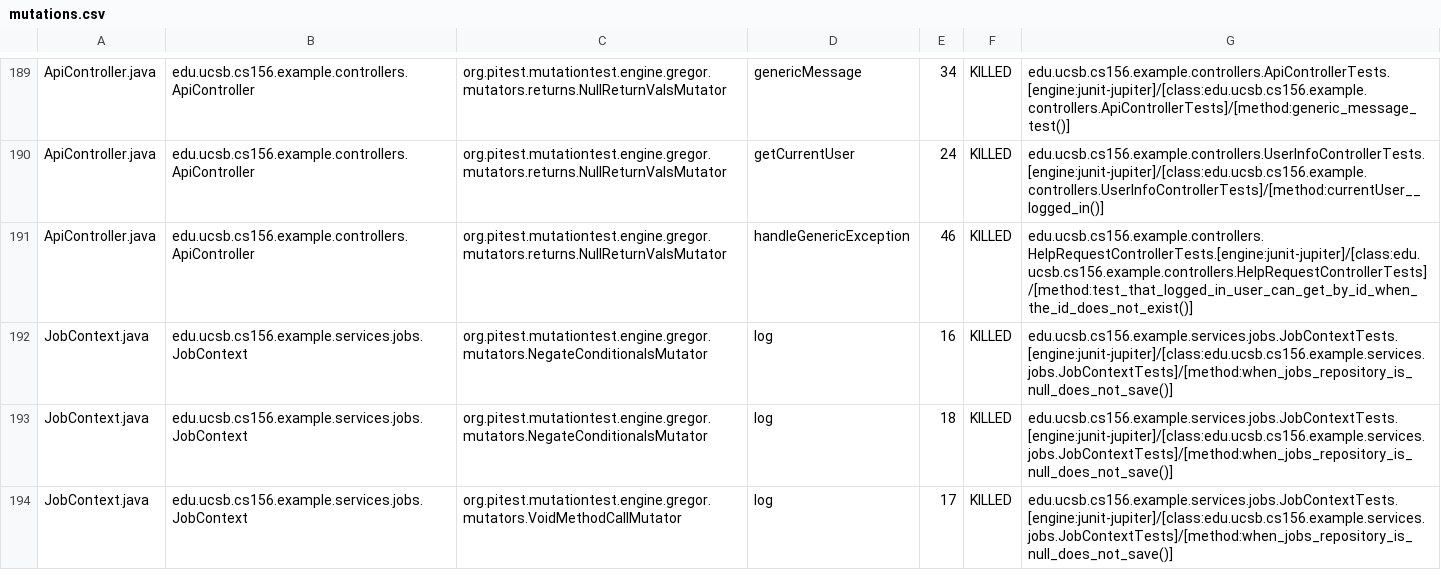
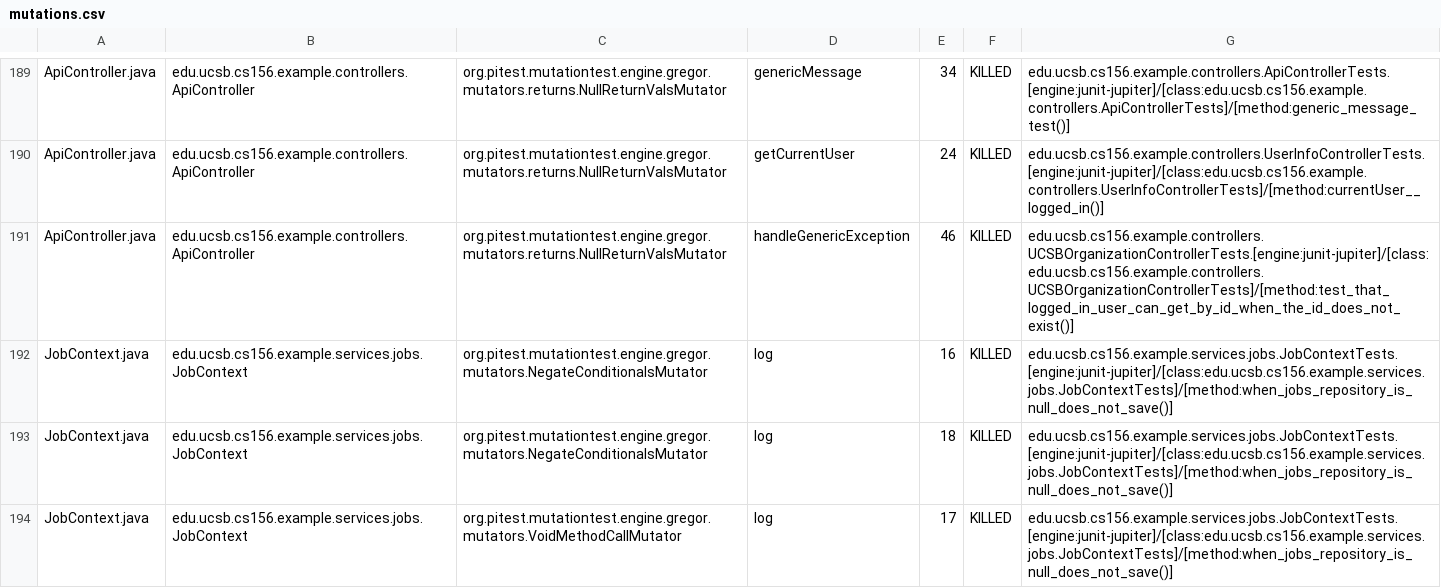
Before and after one commit to ucsb-cs156-s26/team02-s26-01, a CSV file: prs/119/pitest/mutations.csv, drawn as a sheet; only a part is shown, gaps mark what is left out.

Commit message:
Deploying to gh-pages from @ ucsb-cs156-s26/team02-s26-01@9b16afb2d1fc26666019ad943ff25f058efb72df 🚀

```diff
--- a/prs/119/pitest/mutations.csv
+++ b/prs/119/pitest/mutations.csv
@@ -190,3 +190,3 @@ ApiController.java,edu.ucsb.cs156.example.controllers.ApiController,org.pitest.m
 ApiController.java,edu.ucsb.cs156.example.controllers.ApiController,org.pitest.mutationtest.engine.gregor.mutators.returns.NullReturnValsMutator,getCurrentUser,24,KILLED,edu.ucsb.cs156.example.controllers.UserInfoControllerTests.[engine:junit-jupiter]/[class:edu.ucsb.cs156.example.controllers.UserInfoControllerTests]/[method:currentUser__logged_in()]
-ApiController.java,edu.ucsb.cs156.example.controllers.ApiController,org.pitest.mutationtest.engine.gregor.mutators.returns.NullReturnValsMutator,handleGenericException,46,KILLED,edu.ucsb.cs156.example.controllers.HelpRequestControllerTests.[engine:junit-jupiter]/[class:edu.ucsb.cs156.example.controllers.HelpRequestControllerTests]/[method:test_that_logged_in_user_can_get_by_id_when_the_id_does_not_exist()]
+ApiController.java,edu.ucsb.cs156.example.controllers.ApiController,org.pitest.mutationtest.engine.gregor.mutators.returns.NullReturnValsMutator,handleGenericException,46,KILLED,edu.ucsb.cs156.example.controllers.UCSBOrganizationControllerTests.[engine:junit-jupiter]/[class:edu.ucsb.cs156.example.controllers.UCSBOrganizationControllerTests]/[method:test_that_logged_in_user_can_get_by_id_when_the_id_does_not_exist()]
 JobContext.java,edu.ucsb.cs156.example.services.jobs.JobContext,org.pitest.mutationtest.engine.gregor.mutators.NegateConditionalsMutator,log,16,KILLED,edu.ucsb.cs156.example.services.jobs.JobContextTests.[engine:junit-jupiter]/[class:edu.ucsb.cs156.example.services.jobs.JobContextTests]/[method:when_jobs_repository_is_null_does_not_save()]
```
Also changed, not shown: 22 other files.
